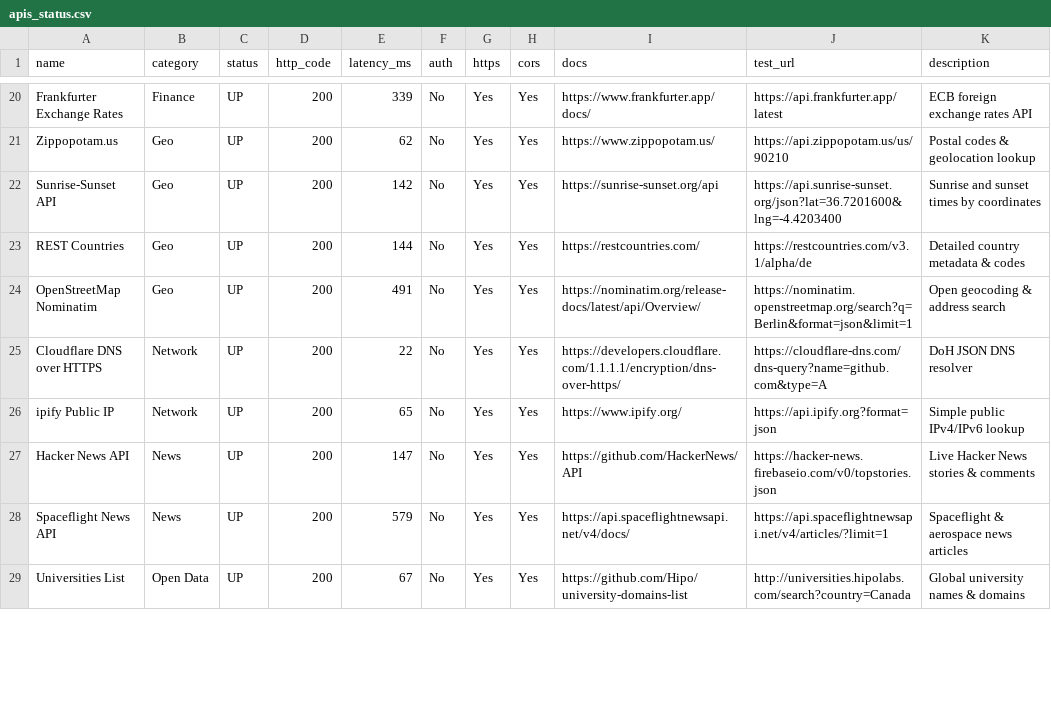
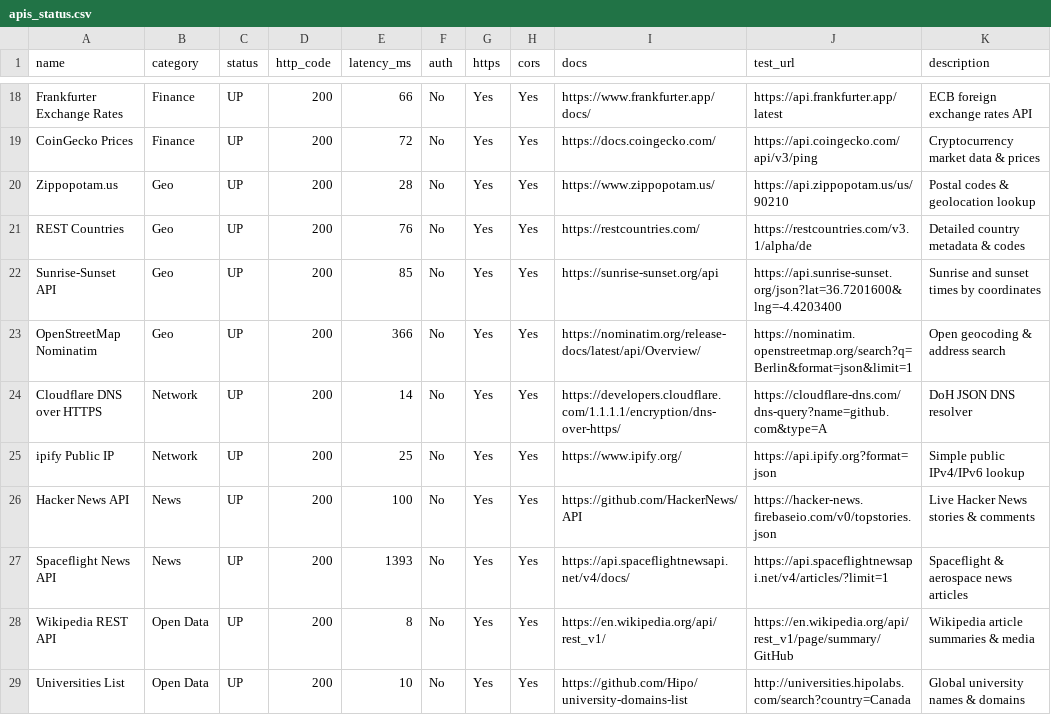
Before and after one commit to OneForAllHub/verified-public-apis, a CSV file: data/apis_status.csv, drawn as a sheet; only a part is shown, gaps mark what is left out; removed rows and columns are numbered as before the commit, all else as after; the diff covers the shown part only; the diff names each change by its address in the sheet, - before the commit and + after, or states it on an @@ line.

```diff
--- a/data/apis_status.csv
+++ b/data/apis_status.csv
-E18 (latency_ms): 339
+E18 (latency_ms): 66
+row 19: CoinGecko Prices | Finance | UP | 200 | 72 | No | Yes | Yes | https://docs.coingecko.com/ | https://api.coingecko.com/api/v3/ping | Cryptocurrency market data & prices
-E20 (latency_ms): 62
+E20 (latency_ms): 28
-row 22: Sunrise-Sunset API | Geo | UP | 200 | 142 | No | Yes | Yes | https://sunrise-sunset.org/api | https://api.sunrise-sunset.org/json?lat=36.7201600&lng=-4.4203400 | Sunrise and sunset times by coordinates
-E21 (latency_ms): 144
+E21 (latency_ms): 76
+row 22: Sunrise-Sunset API | Geo | UP | 200 | 85 | No | Yes | Yes | https://sunrise-sunset.org/api | https://api.sunrise-sunset.org/json?lat=36.7201600&lng=-4.4203400 | Sunrise and sunset times by coordinates
-E23 (latency_ms): 491
+E23 (latency_ms): 366
-E24 (latency_ms): 22
+E24 (latency_ms): 14
-E25 (latency_ms): 65
+E25 (latency_ms): 25
-E26 (latency_ms): 147
+E26 (latency_ms): 100
-E27 (latency_ms): 579
+E27 (latency_ms): 1393
+row 28: Wikipedia REST API | Open Data | UP | 200 | 8 | No | Yes | Yes | https://en.wikipedia.org/api/rest_v1/ | https://en.wikipedia.org/api/rest_v1/page/summary/GitHub | Wikipedia article summaries & media
-E29 (latency_ms): 67
+E29 (latency_ms): 10
```
Also changed, not shown: 3 added rows, 5 removed rows and 37 edited cells elsewhere in this file, 14 other files.
